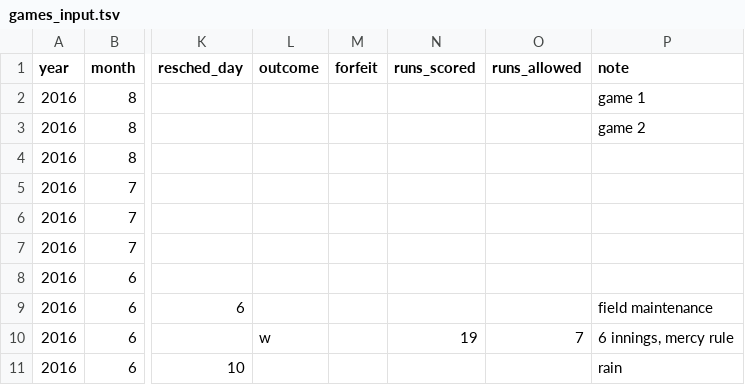
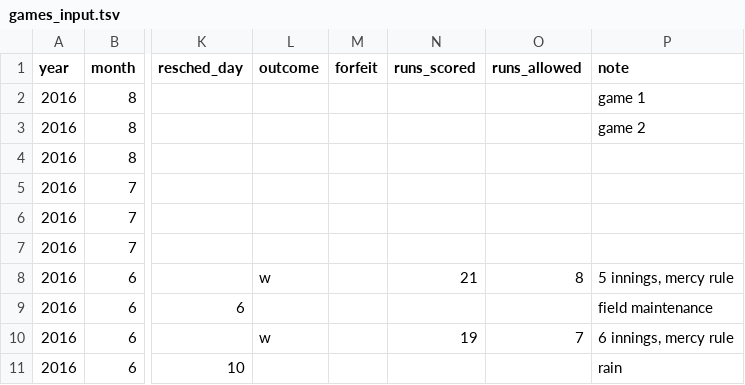
Before and after one commit to standarderrors/standarderrors.github.io, a TSV file: data/games_input.tsv, drawn as a sheet; only a part is shown, gaps mark what is left out; the diff names each change by its address in the sheet, - before the commit and + after, or states it on an @@ line.

```diff
--- a/data/games_input.tsv
+++ b/data/games_input.tsv
-L8 (outcome): (empty)
+L8 (outcome): w
-N8 (runs_scored): (empty)
+N8 (runs_scored): 21
-O8 (runs_allowed): (empty)
+O8 (runs_allowed): 8
-P8 (note): (empty)
+P8 (note): 5 innings, mercy rule
```
Also changed, not shown: data/games.tsv.
